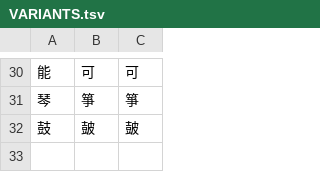
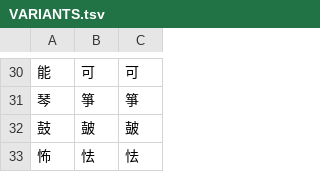
Before and after one commit to yasusho/linzklar_and_pmcp_paper_dictionary, a TSV file: VARIANTS.tsv, drawn as a sheet; only a part is shown, gaps mark what is left out.

```diff
--- a/VARIANTS.tsv
+++ b/VARIANTS.tsv
@@ -32 +32,2 @@
 鼓	皷	皷
+怖	怯	怯
```
Also changed, not shown: 10 other files.
